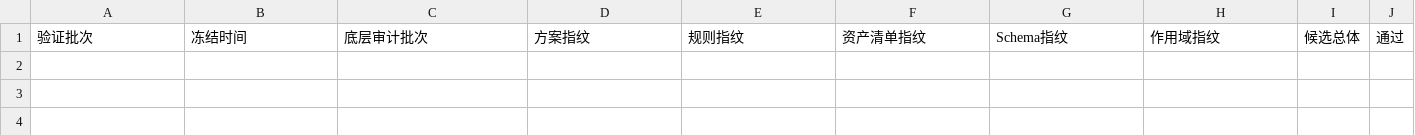
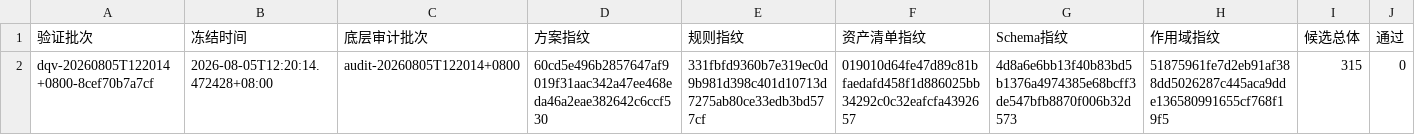
Before and after one commit to xk320/zhishi, a CSV file: artifacts/审计/数据质量增量复验/批次索引.csv, drawn as a sheet; only a part is shown; rows hold the shown columns only; the diff names each change by its address in the sheet, - before the commit and + after, or states it on an @@ line.

```diff
--- a/artifacts/审计/数据质量增量复验/批次索引.csv
+++ b/artifacts/审计/数据质量增量复验/批次索引.csv
+row 2: dqv-20260805T122014+0800-8cef70b7a7cf | 2026-08-05T12:20:14.472428+08:00 | audit-20260805T122014+0800 | 60cd5e496b2857647af9019f31aac342a47ee468eda46a2eae382642c6ccf530 | 331fbfd9360b7e319ec0d9b981d398c401d10713d7275ab80ce33edb3bd577cf | 019010d64fe47d89c81bfaedafd458f1d886025bb34292c0c32eafcfa4392657 | 4d8a6e6bb13f40b83bd5b1376a4974385e68bcff3de547bfb8870f006b32d573 | 51875961fe7d2eb91af388dd5026287c445aca9dde136580991655cf768f19f5 | 315 | 0
```
Also changed, not shown: 7 other files.
